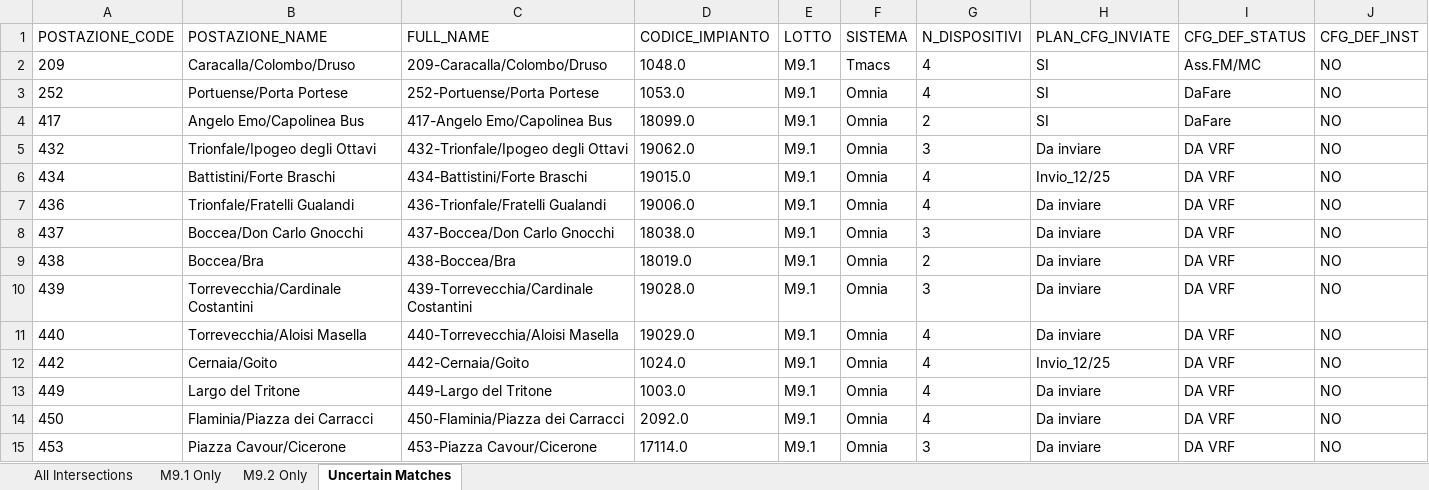
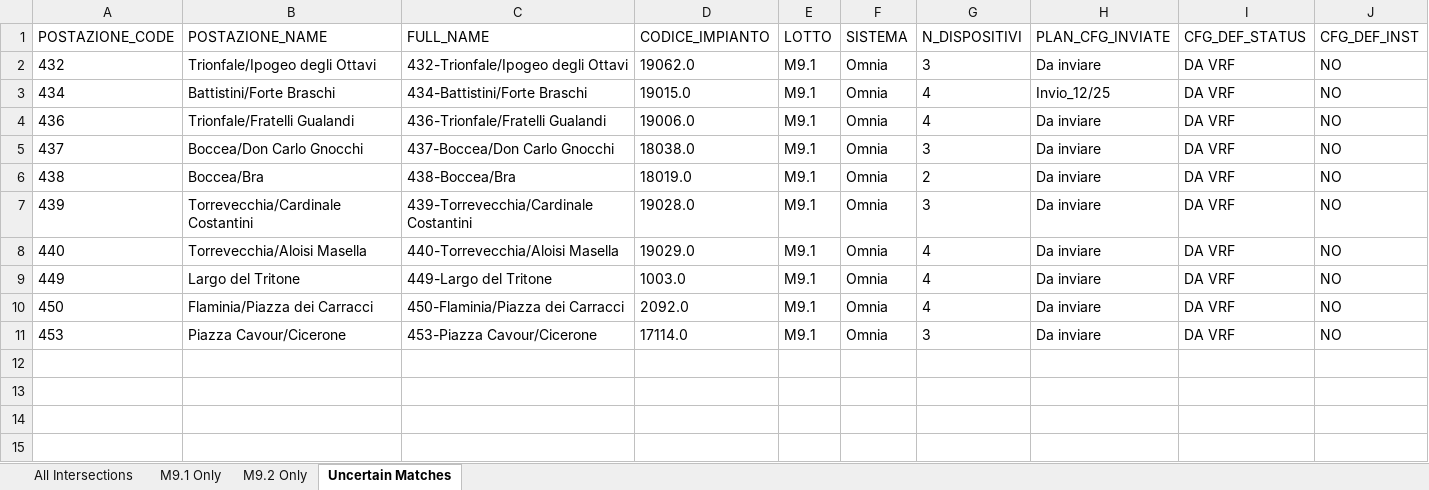
Before and after one commit to sdearow/Configurazioni-Radar, an Excel workbook: data-import/MASTER_INTERSECTION_REPORT_CLEAN.xlsx, sheet Uncertain Matches, drawn as a sheet; only a part is shown; values as stored, in another font and other column widths than the file's, no borders; rows hold the shown columns only; the diff names each change by its address in the sheet, - before the commit and + after, or states it on an @@ line.

```diff
--- a/data-import/MASTER_INTERSECTION_REPORT_CLEAN.xlsx (sheet Uncertain Matches)
+++ b/data-import/MASTER_INTERSECTION_REPORT_CLEAN.xlsx (sheet Uncertain Matches)
-row 2: 209 | Caracalla/Colombo/Druso | 209-Caracalla/Colombo/Druso | 1048.0 | M9.1 | Tmacs | 4 | SI | Ass.FM/MC | NO
-row 3: 252 | Portuense/Porta Portese | 252-Portuense/Porta Portese | 1053.0 | M9.1 | Omnia | 4 | SI | DaFare | NO
-row 4: 417 | Angelo Emo/Capolinea Bus | 417-Angelo Emo/Capolinea Bus | 18099.0 | M9.1 | Omnia | 2 | SI | DaFare | NO
-row 12: 442 | Cernaia/Goito | 442-Cernaia/Goito | 1024.0 | M9.1 | Omnia | 4 | Invio_12/25 | DA VRF | NO
```
Also changed, not shown: sheet M9.1 Only, sheet All Intersections, 3 other files.
